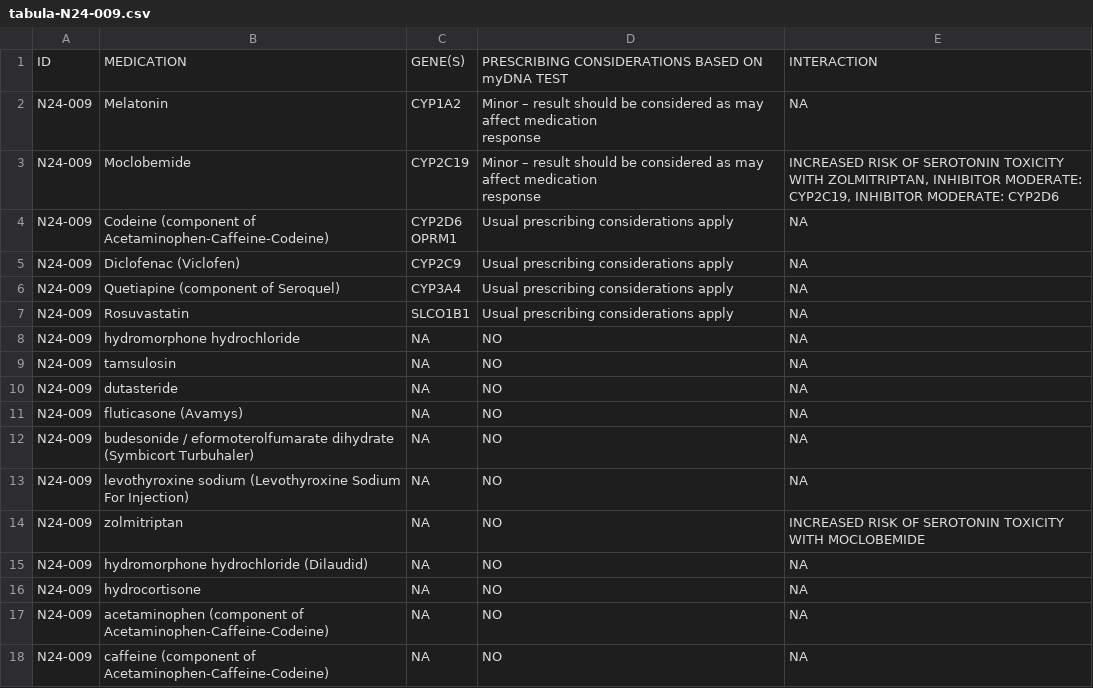
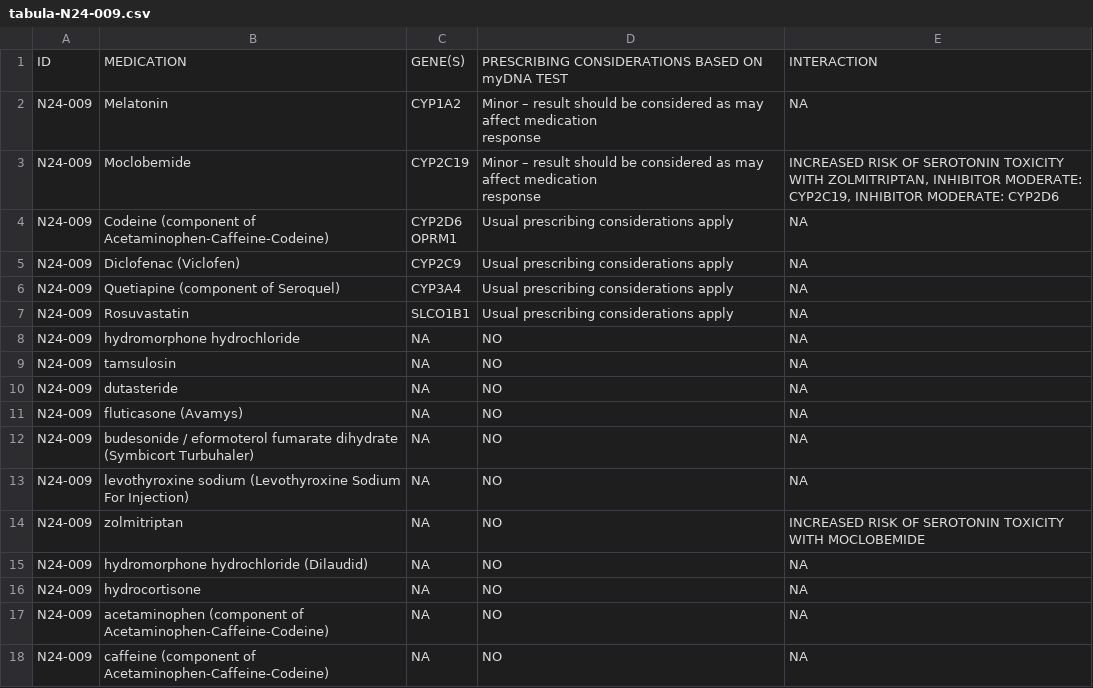
Before and after one commit to sambreaux/pgx, a CSV file: myDNA_PATIENT_DRUGS/tabula-N24-009.csv, drawn as a sheet.

```diff
--- a/myDNA_PATIENT_DRUGS/tabula-N24-009.csv
+++ b/myDNA_PATIENT_DRUGS/tabula-N24-009.csv
@@ -14,3 +14,3 @@ N24-009, dutasteride,NA,NO,NA
 N24-009, fluticasone (Avamys),NA,NO,NA
-N24-009, budesonide / eformoterolfumarate dihydrate (Symbicort Turbuhaler),NA,NO,NA
+N24-009, budesonide / eformoterol fumarate dihydrate (Symbicort Turbuhaler),NA,NO,NA
 N24-009, levothyroxine sodium (Levothyroxine Sodium For Injection),NA,NO,NA
```
Also changed, not shown: myDNA_PATIENT_DRUGS/tabula-K76-155-RT.csv, myDNA_PATIENT_DRUGS/tabula-N24-004.csv, 2 other files.
